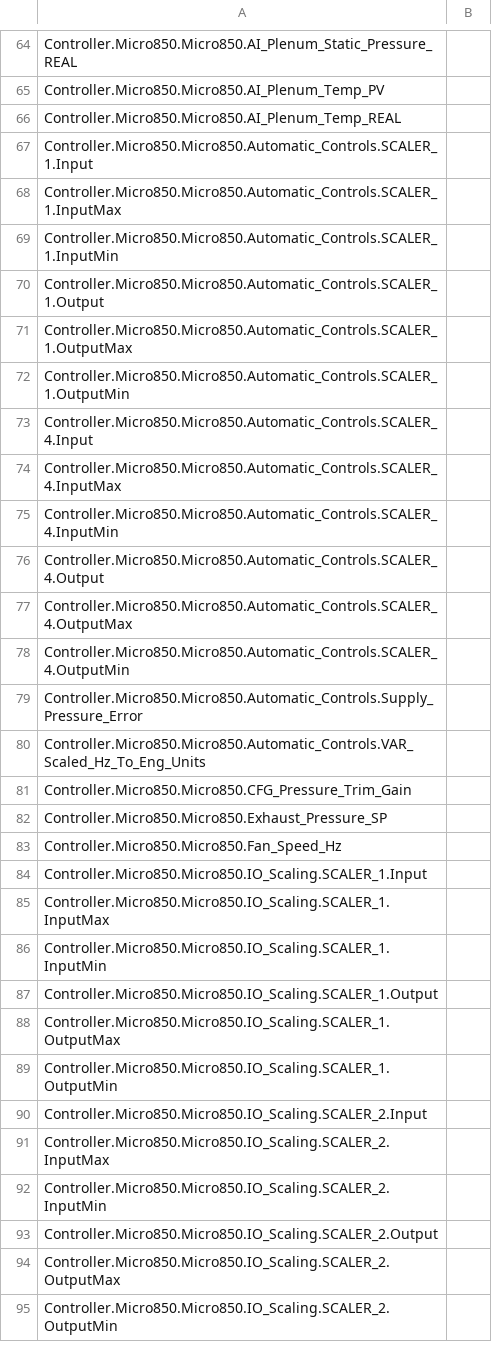
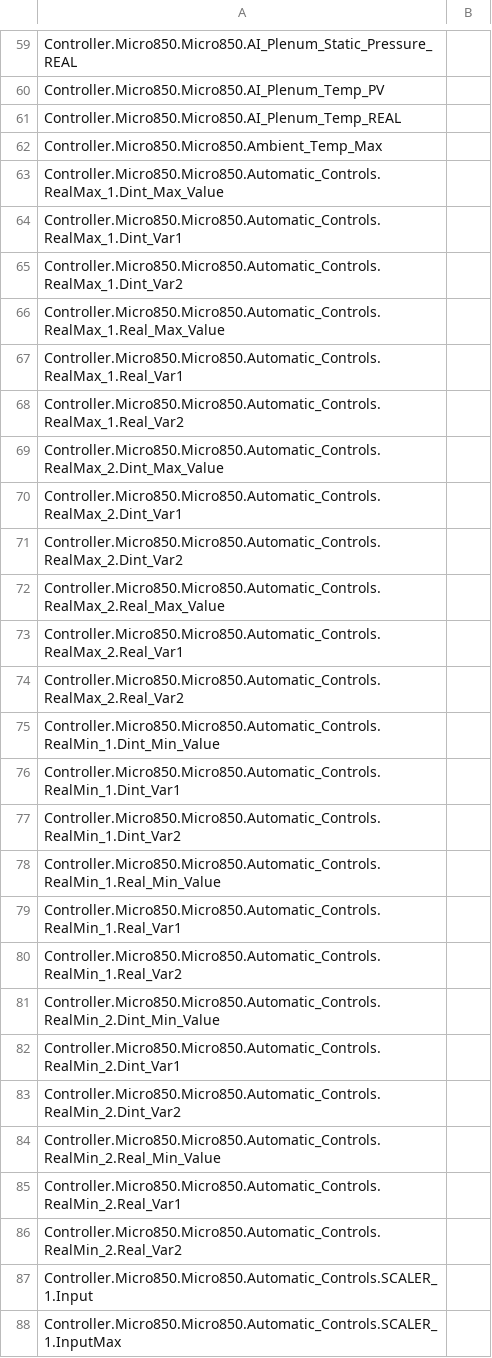
Before and after one commit to blacksword-guts/FCChicago, a CSV file: Controller/Controller/LogicalValues.csv, drawn as a sheet; only a part is shown, gaps mark what is left out; the shorter side is filled out with more unchanged rows; the diff covers the shown part only; the diff names each change by its address in the sheet, - before the commit and + after, or states it on an @@ line.

```diff
--- a/Controller/Controller/LogicalValues.csv
+++ b/Controller/Controller/LogicalValues.csv
+row 62: Controller.Micro850.Micro850.Ambient_Temp_Max
+row 63: Controller.Micro850.Micro850.Automatic_Controls.RealMax_1.Dint_Max_Value
+row 64: Controller.Micro850.Micro850.Automatic_Controls.RealMax_1.Dint_Var1
+row 65: Controller.Micro850.Micro850.Automatic_Controls.RealMax_1.Dint_Var2
+row 66: Controller.Micro850.Micro850.Automatic_Controls.RealMax_1.Real_Max_Value
+row 67: Controller.Micro850.Micro850.Automatic_Controls.RealMax_1.Real_Var1
+row 68: Controller.Micro850.Micro850.Automatic_Controls.RealMax_1.Real_Var2
+row 69: Controller.Micro850.Micro850.Automatic_Controls.RealMax_2.Dint_Max_Value
+row 70: Controller.Micro850.Micro850.Automatic_Controls.RealMax_2.Dint_Var1
+row 71: Controller.Micro850.Micro850.Automatic_Controls.RealMax_2.Dint_Var2
+row 72: Controller.Micro850.Micro850.Automatic_Controls.RealMax_2.Real_Max_Value
+row 73: Controller.Micro850.Micro850.Automatic_Controls.RealMax_2.Real_Var1
+row 74: Controller.Micro850.Micro850.Automatic_Controls.RealMax_2.Real_Var2
+row 75: Controller.Micro850.Micro850.Automatic_Controls.RealMin_1.Dint_Min_Value
+row 76: Controller.Micro850.Micro850.Automatic_Controls.RealMin_1.Dint_Var1
+row 77: Controller.Micro850.Micro850.Automatic_Controls.RealMin_1.Dint_Var2
+row 78: Controller.Micro850.Micro850.Automatic_Controls.RealMin_1.Real_Min_Value
+row 79: Controller.Micro850.Micro850.Automatic_Controls.RealMin_1.Real_Var1
+row 80: Controller.Micro850.Micro850.Automatic_Controls.RealMin_1.Real_Var2
+row 81: Controller.Micro850.Micro850.Automatic_Controls.RealMin_2.Dint_Min_Value
+row 82: Controller.Micro850.Micro850.Automatic_Controls.RealMin_2.Dint_Var1
+row 83: Controller.Micro850.Micro850.Automatic_Controls.RealMin_2.Dint_Var2
+row 84: Controller.Micro850.Micro850.Automatic_Controls.RealMin_2.Real_Min_Value
+row 85: Controller.Micro850.Micro850.Automatic_Controls.RealMin_2.Real_Var1
+row 86: Controller.Micro850.Micro850.Automatic_Controls.RealMin_2.Real_Var2
```
Also changed, not shown: 19 added rows and 7 removed rows elsewhere in this file, 26 other files.
